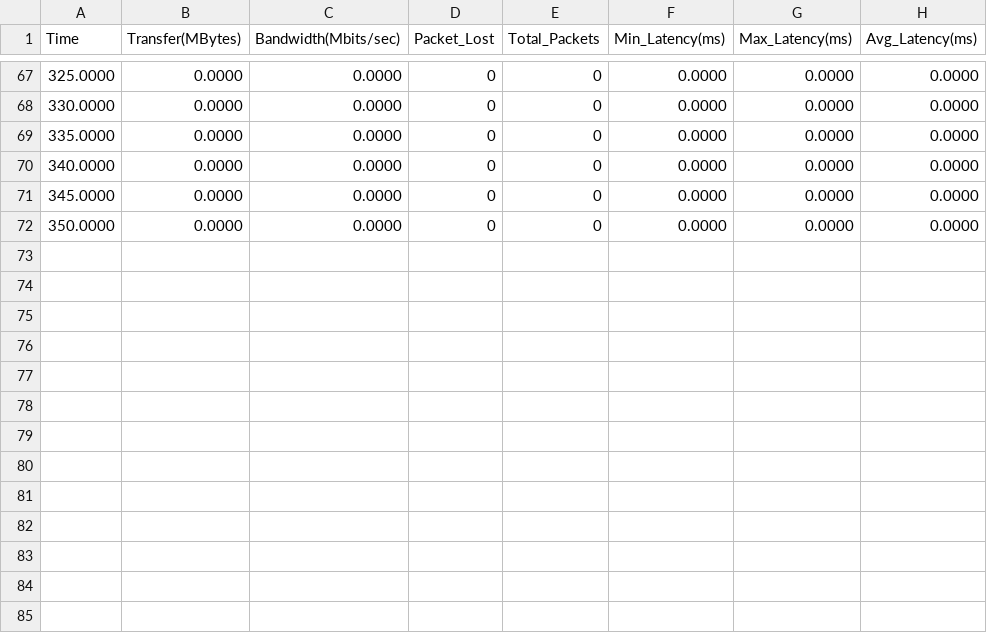
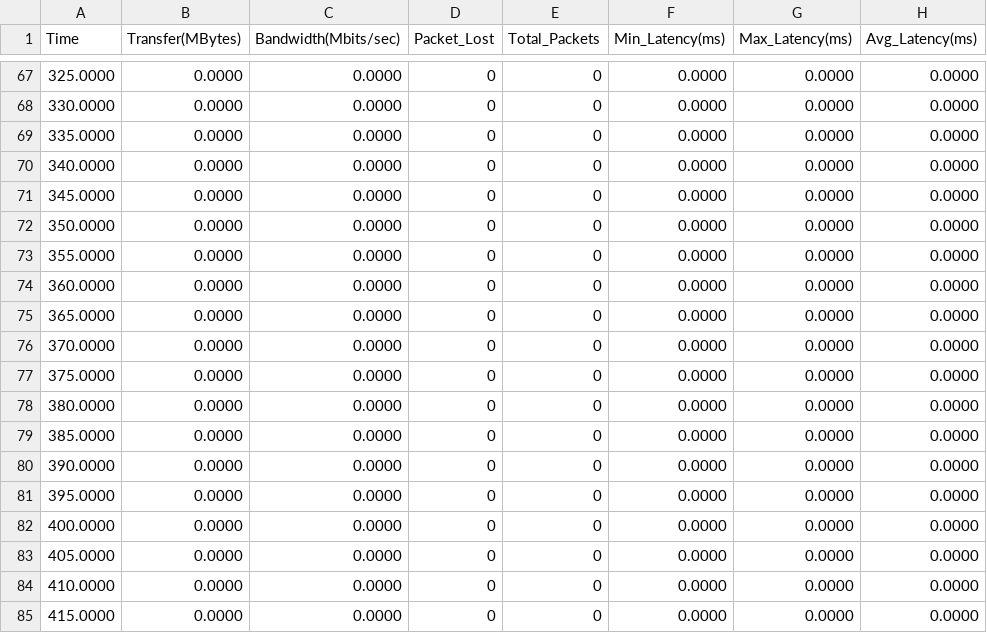
Before and after one commit to ychou200091/pncfm, a CSV file: codeM/log/CFM/5_6.csv, drawn as a sheet; only a part is shown, gaps mark what is left out; the diff covers the shown part only; the diff names each change by its address in the sheet, - before the commit and + after, or states it on an @@ line.

```diff
--- a/codeM/log/CFM/5_6.csv
+++ b/codeM/log/CFM/5_6.csv
+row 73: 355.0000 | 0.0000 | 0.0000 | 0 | 0 | 0.0000 | 0.0000 | 0.0000
+row 74: 360.0000 | 0.0000 | 0.0000 | 0 | 0 | 0.0000 | 0.0000 | 0.0000
+row 75: 365.0000 | 0.0000 | 0.0000 | 0 | 0 | 0.0000 | 0.0000 | 0.0000
+row 76: 370.0000 | 0.0000 | 0.0000 | 0 | 0 | 0.0000 | 0.0000 | 0.0000
+row 77: 375.0000 | 0.0000 | 0.0000 | 0 | 0 | 0.0000 | 0.0000 | 0.0000
+row 78: 380.0000 | 0.0000 | 0.0000 | 0 | 0 | 0.0000 | 0.0000 | 0.0000
+row 79: 385.0000 | 0.0000 | 0.0000 | 0 | 0 | 0.0000 | 0.0000 | 0.0000
+row 80: 390.0000 | 0.0000 | 0.0000 | 0 | 0 | 0.0000 | 0.0000 | 0.0000
+row 81: 395.0000 | 0.0000 | 0.0000 | 0 | 0 | 0.0000 | 0.0000 | 0.0000
+row 82: 400.0000 | 0.0000 | 0.0000 | 0 | 0 | 0.0000 | 0.0000 | 0.0000
+row 83: 405.0000 | 0.0000 | 0.0000 | 0 | 0 | 0.0000 | 0.0000 | 0.0000
+row 84: 410.0000 | 0.0000 | 0.0000 | 0 | 0 | 0.0000 | 0.0000 | 0.0000
+row 85: 415.0000 | 0.0000 | 0.0000 | 0 | 0 | 0.0000 | 0.0000 | 0.0000
```
Also changed, not shown: 27 edited cells elsewhere in this file, codeM/log/CFM/1_3.csv, codeM/log/CFM/9_10.csv, 40 other files.
